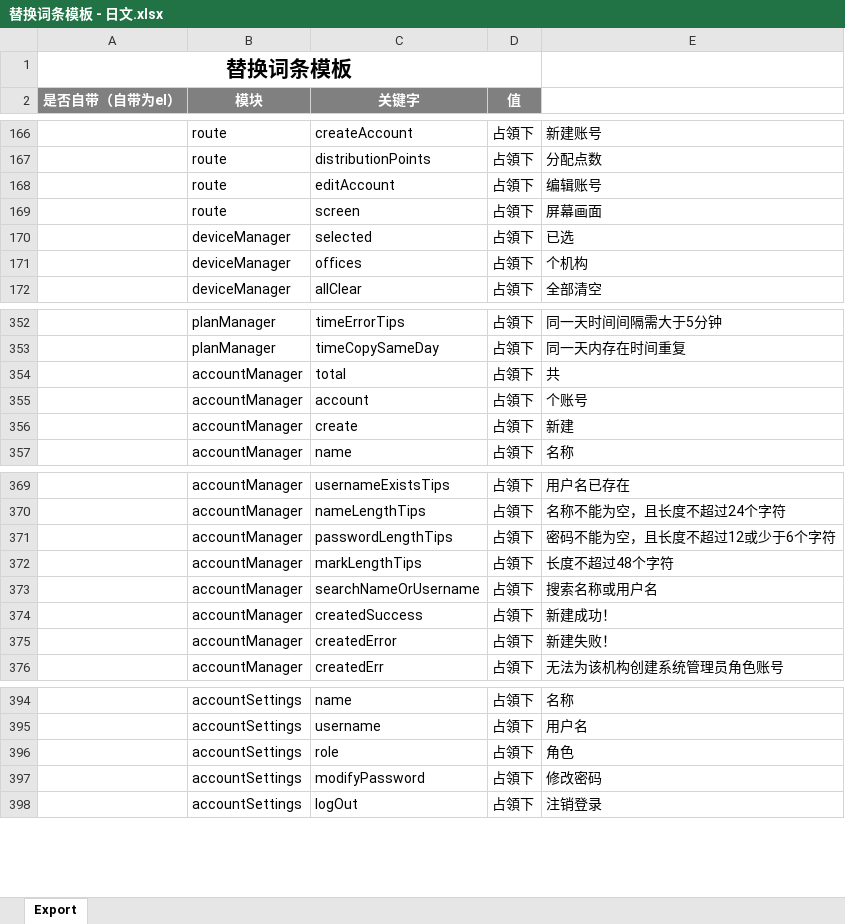
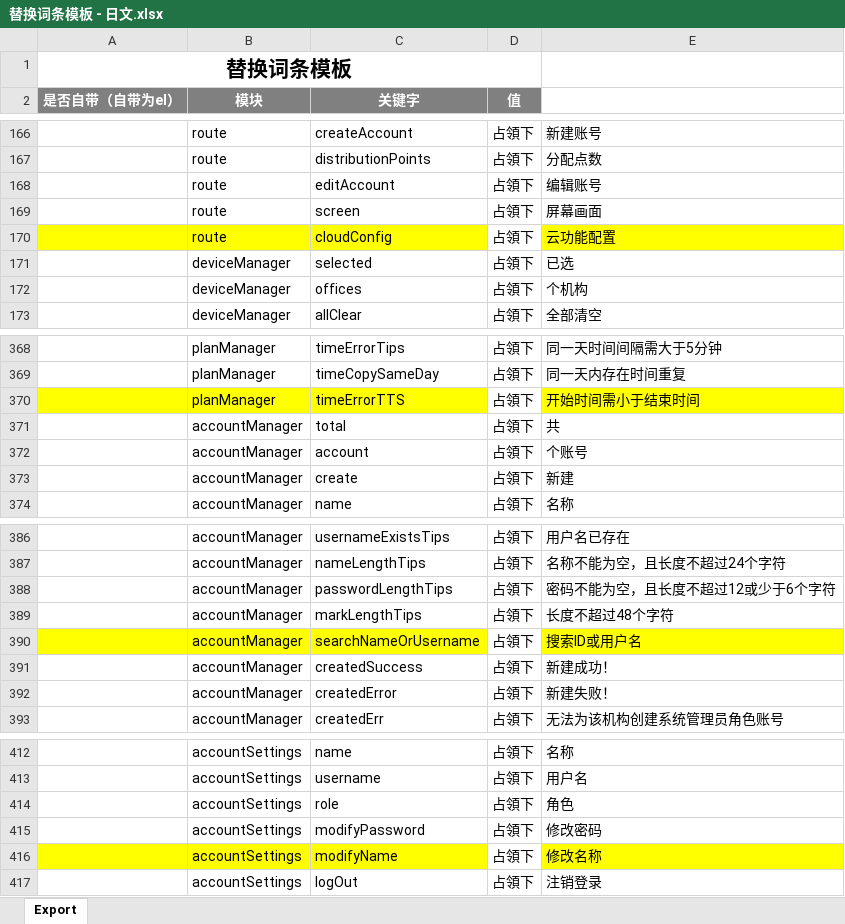
Before and after one commit to zhangfuyuan/CCP, an Excel workbook: 替换词条模板 - 日文.xlsx, sheet Export, drawn as a sheet; only a part is shown, gaps mark what is left out; values as stored, in another font and other column widths than the file's, no borders; addresses are those after the commit; the diff covers the shown part only; the diff names each change by its address in the sheet, - before the commit and + after, or states it on an @@ line.

```diff
--- a/替换词条模板 - 日文.xlsx (sheet Export)
+++ b/替换词条模板 - 日文.xlsx (sheet Export)
+row 170:  | route | cloudConfig | 占領下 | 云功能配置
+row 370:  | planManager | timeErrorTTS | 占領下 | 开始时间需小于结束时间
-A390:C390 fill: none
+A390:C390 fill: #FFFF00
-E390: 搜索名称或用户名
+E390: 搜索ID或用户名
-E390 fill: none
+E390 fill: #FFFF00
+row 416:  | accountSettings | modifyName | 占領下 | 修改名称
```
Also changed, not shown: 33 added rows, 1 removed row and cell formats elsewhere in this sheet, 替换词条模板.xlsx, 18 other files.
